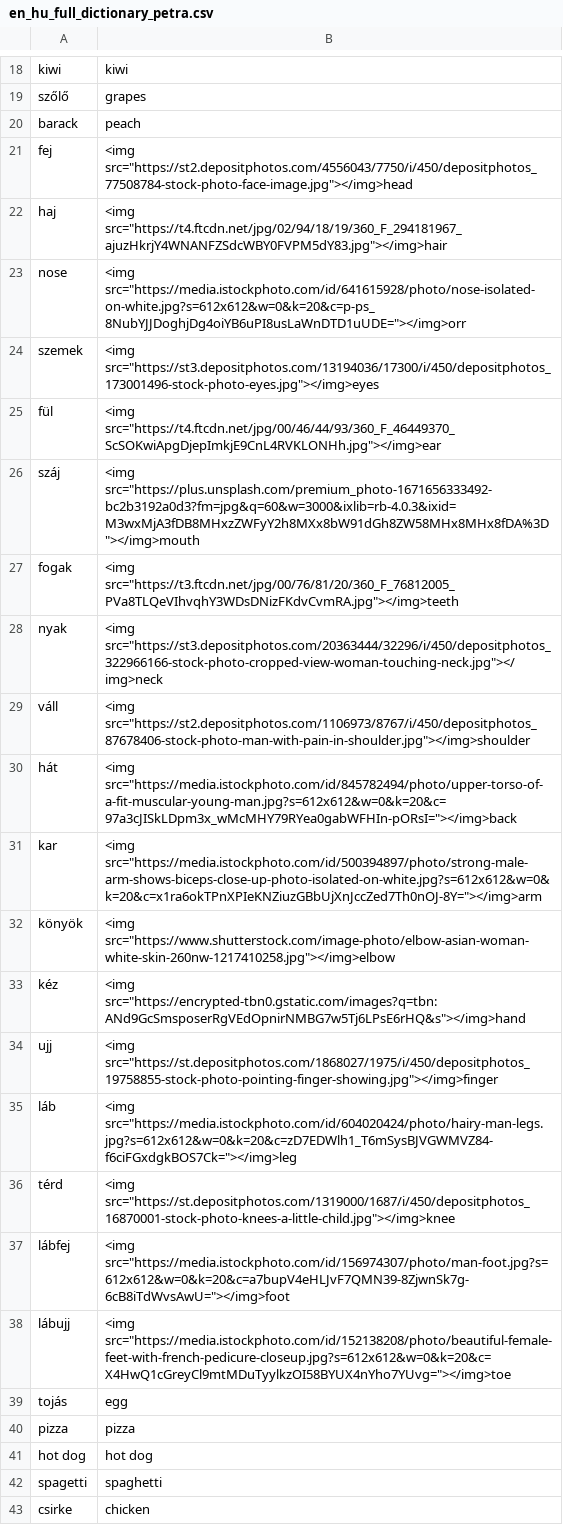
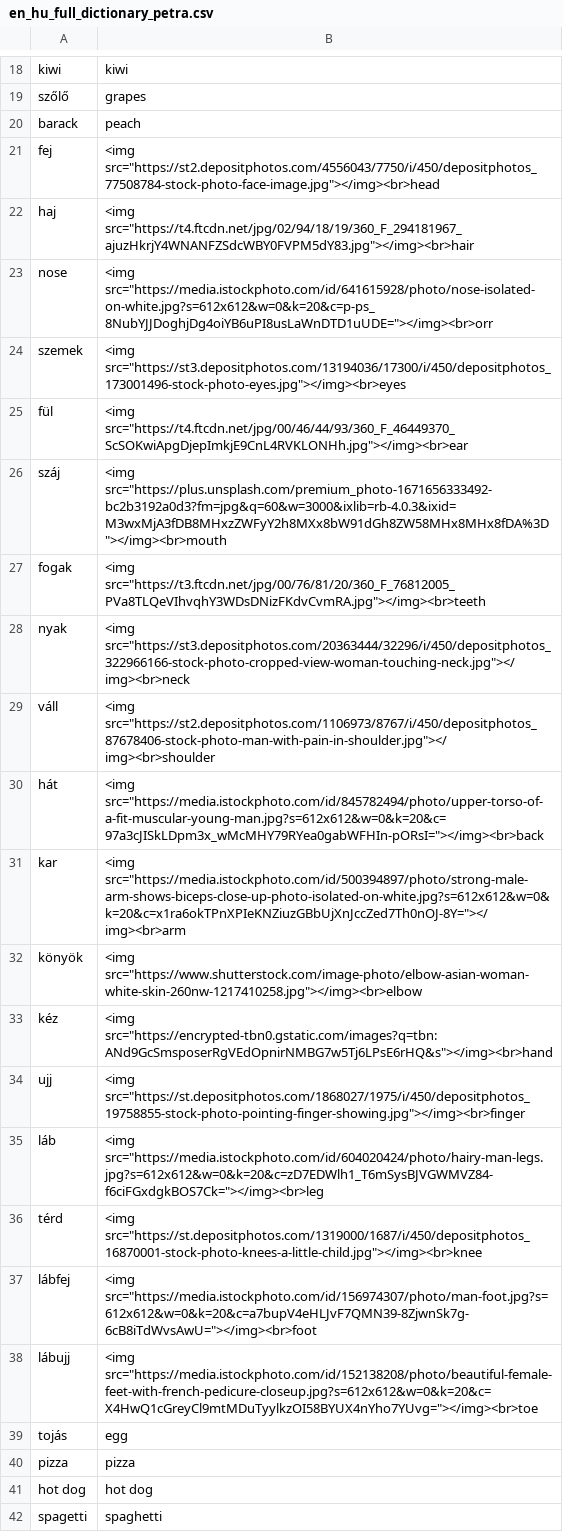
Before and after one commit to Felisha76/portfolio, a CSV file: cs_templates/en_hu_full_dictionary_petra.csv, drawn as a sheet; only a part is shown, gaps mark what is left out; the shorter side is filled out with more unchanged rows.

```diff
--- a/cs_templates/en_hu_full_dictionary_petra.csv
+++ b/cs_templates/en_hu_full_dictionary_petra.csv
@@ -20,20 +20,20 @@ szőlő,grapes
 barack,peach
-fej,<img src="https://st2.depositphotos.com/4556043/7750/i/450/depositphotos_77508784-stock-photo-face-image.jpg"></img>head
-haj,<img src="https://t4.ftcdn.net/jpg/02/94/18/19/360_F_294181967_ajuzHkrjY4WNANFZSdcWBY0FVPM5dY83.jpg"></img>hair
-nose,<img src="https://media.istockphoto.com/id/641615928/photo/nose-isolated-on-white.jpg?s=612x612&w=0&k=20&c=p-ps_8NubYJJDoghjDg4oiYB6uPI8usLaWnDTD1uUDE="></img>orr
-szemek,<img src="https://st3.depositphotos.com/13194036/17300/i/450/depositphotos_173001496-stock-photo-eyes.jpg"></img>eyes
-fül,<img src="https://t4.ftcdn.net/jpg/00/46/44/93/360_F_46449370_ScSOKwiApgDjepImkjE9CnL4RVKLONHh.jpg"></img>ear
-száj,<img src="https://plus.unsplash.com/premium_photo-1671656333492-bc2b3192a0d3?fm=jpg&q=60&w=3000&ixlib=rb-4.0.3&ixid=M3wxMjA3fDB8MHxzZWFyY2h8MXx8bW91dGh8ZW58MHx8MHx8fDA%3D"></img>mouth
-fogak,<img src="https://t3.ftcdn.net/jpg/00/76/81/20/360_F_76812005_PVa8TLQeVIhvqhY3WDsDNizFKdvCvmRA.jpg"></img>teeth
-nyak,<img src="https://st3.depositphotos.com/20363444/32296/i/450/depositphotos_322966166-stock-photo-cropped-view-woman-touching-neck.jpg"></img>neck
-váll,<img src="https://st2.depositphotos.com/1106973/8767/i/450/depositphotos_87678406-stock-photo-man-with-pain-in-shoulder.jpg"></img>shoulder
-hát,<img src="https://media.istockphoto.com/id/845782494/photo/upper-torso-of-a-fit-muscular-young-man.jpg?s=612x612&w=0&k=20&c=97a3cJISkLDpm3x_wMcMHY79RYea0gabWFHIn-pORsI="></img>back
-kar,<img src="https://media.istockphoto.com/id/500394897/photo/strong-male-arm-shows-biceps-close-up-photo-isolated-on-white.jpg?s=612x612&w=0&k=20&c=x1ra6okTPnXPIeKNZiuzGBbUjXnJccZed7Th0nOJ-8Y="></img>arm
-könyök,<img src="https://www.shutterstock.com/image-photo/elbow-asian-woman-white-skin-260nw-1217410258.jpg"></img>elbow
-kéz,<img src="https://encrypted-tbn0.gstatic.com/images?q=tbn:ANd9GcSmsposerRgVEdOpnirNMBG7w5Tj6LPsE6rHQ&s"></img>hand
-ujj,<img src="https://st.depositphotos.com/1868027/1975/i/450/depositphotos_19758855-stock-photo-pointing-finger-showing.jpg"></img>finger
-láb,<img src="https://media.istockphoto.com/id/604020424/photo/hairy-man-legs.jpg?s=612x612&w=0&k=20&c=zD7EDWlh1_T6mSysBJVGWMVZ84-f6ciFGxdgkBOS7Ck="></img>leg
-térd,<img src="https://st.depositphotos.com/1319000/1687/i/450/depositphotos_16870001-stock-photo-knees-a-little-child.jpg"></img>knee
-lábfej,<img src="https://media.istockphoto.com/id/156974307/photo/man-foot.jpg?s=612x612&w=0&k=20&c=a7bupV4eHLJvF7QMN39-8ZjwnSk7g-6cB8iTdWvsAwU="></img>foot
-lábujj,<img src="https://media.istockphoto.com/id/152138208/photo/beautiful-female-feet-with-french-pedicure-closeup.jpg?s=612x612&w=0&k=20&c=X4HwQ1cGreyCl9mtMDuTyylkzOI58BYUX4nYho7YUvg="></img>toe
+fej,<img src="https://st2.depositphotos.com/4556043/7750/i/450/depositphotos_77508784-stock-photo-face-image.jpg"></img><br>head
+haj,<img src="https://t4.ftcdn.net/jpg/02/94/18/19/360_F_294181967_ajuzHkrjY4WNANFZSdcWBY0FVPM5dY83.jpg"></img><br>hair
+nose,<img src="https://media.istockphoto.com/id/641615928/photo/nose-isolated-on-white.jpg?s=612x612&w=0&k=20&c=p-ps_8NubYJJDoghjDg4oiYB6uPI8usLaWnDTD1uUDE="></img><br>orr
+szemek,<img src="https://st3.depositphotos.com/13194036/17300/i/450/depositphotos_173001496-stock-photo-eyes.jpg"></img><br>eyes
+fül,<img src="https://t4.ftcdn.net/jpg/00/46/44/93/360_F_46449370_ScSOKwiApgDjepImkjE9CnL4RVKLONHh.jpg"></img><br>ear
+száj,<img src="https://plus.unsplash.com/premium_photo-1671656333492-bc2b3192a0d3?fm=jpg&q=60&w=3000&ixlib=rb-4.0.3&ixid=M3wxMjA3fDB8MHxzZWFyY2h8MXx8bW91dGh8ZW58MHx8MHx8fDA%3D"></img><br>mouth
+fogak,<img src="https://t3.ftcdn.net/jpg/00/76/81/20/360_F_76812005_PVa8TLQeVIhvqhY3WDsDNizFKdvCvmRA.jpg"></img><br>teeth
+nyak,<img src="https://st3.depositphotos.com/20363444/32296/i/450/depositphotos_322966166-stock-photo-cropped-view-woman-touching-neck.jpg"></img><br>neck
+váll,<img src="https://st2.depositphotos.com/1106973/8767/i/450/depositphotos_87678406-stock-photo-man-with-pain-in-shoulder.jpg"></img><br>shoulder
+hát,<img src="https://media.istockphoto.com/id/845782494/photo/upper-torso-of-a-fit-muscular-young-man.jpg?s=612x612&w=0&k=20&c=97a3cJISkLDpm3x_wMcMHY79RYea0gabWFHIn-pORsI="></img><br>back
+kar,<img src="https://media.istockphoto.com/id/500394897/photo/strong-male-arm-shows-biceps-close-up-photo-isolated-on-white.jpg?s=612x612&w=0&k=20&c=x1ra6okTPnXPIeKNZiuzGBbUjXnJccZed7Th0nOJ-8Y="></img><br>arm
+könyök,<img src="https://www.shutterstock.com/image-photo/elbow-asian-woman-white-skin-260nw-1217410258.jpg"></img><br>elbow
+kéz,<img src="https://encrypted-tbn0.gstatic.com/images?q=tbn:ANd9GcSmsposerRgVEdOpnirNMBG7w5Tj6LPsE6rHQ&s"></img><br>hand
+ujj,<img src="https://st.depositphotos.com/1868027/1975/i/450/depositphotos_19758855-stock-photo-pointing-finger-showing.jpg"></img><br>finger
+láb,<img src="https://media.istockphoto.com/id/604020424/photo/hairy-man-legs.jpg?s=612x612&w=0&k=20&c=zD7EDWlh1_T6mSysBJVGWMVZ84-f6ciFGxdgkBOS7Ck="></img><br>leg
+térd,<img src="https://st.depositphotos.com/1319000/1687/i/450/depositphotos_16870001-stock-photo-knees-a-little-child.jpg"></img><br>knee
+lábfej,<img src="https://media.istockphoto.com/id/156974307/photo/man-foot.jpg?s=612x612&w=0&k=20&c=a7bupV4eHLJvF7QMN39-8ZjwnSk7g-6cB8iTdWvsAwU="></img><br>foot
+lábujj,<img src="https://media.istockphoto.com/id/152138208/photo/beautiful-female-feet-with-french-pedicure-closeup.jpg?s=612x612&w=0&k=20&c=X4HwQ1cGreyCl9mtMDuTyylkzOI58BYUX4nYho7YUvg="></img><br>toe
 tojás,egg
```
Also changed, not shown: cs_templates/en_hu_bodyparts.csv.
